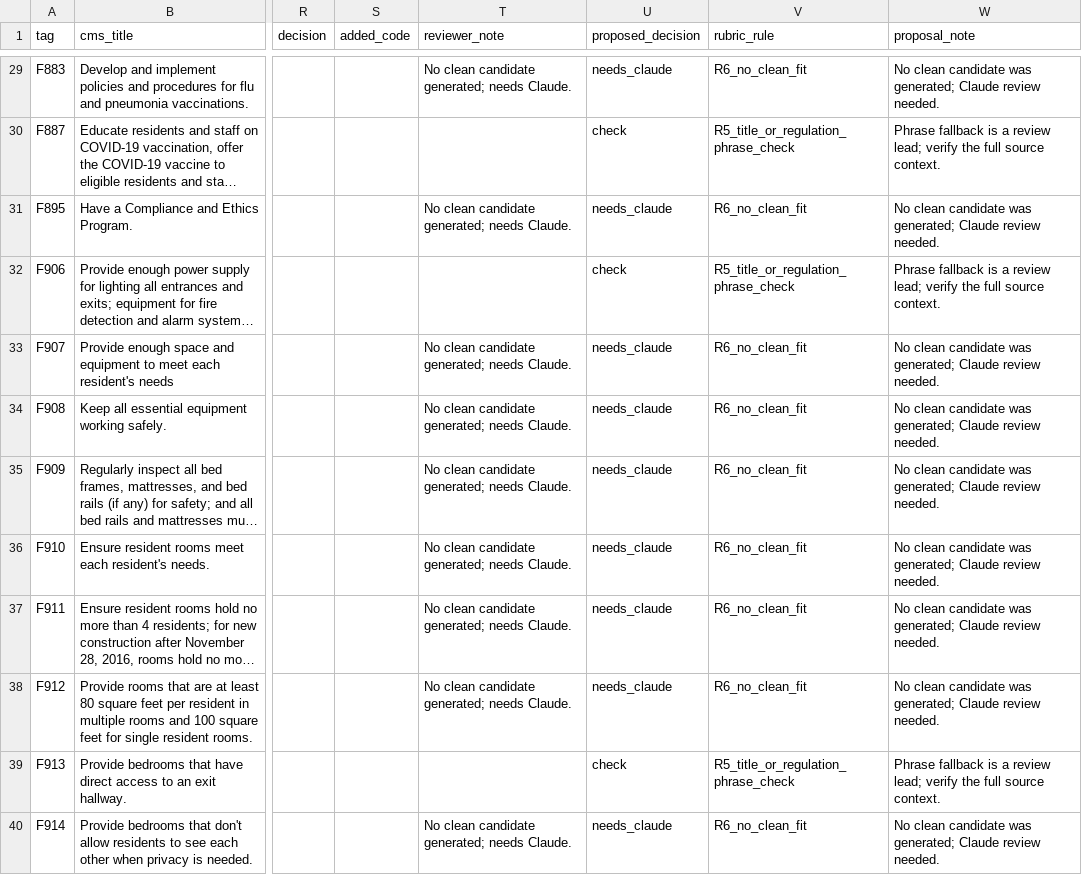
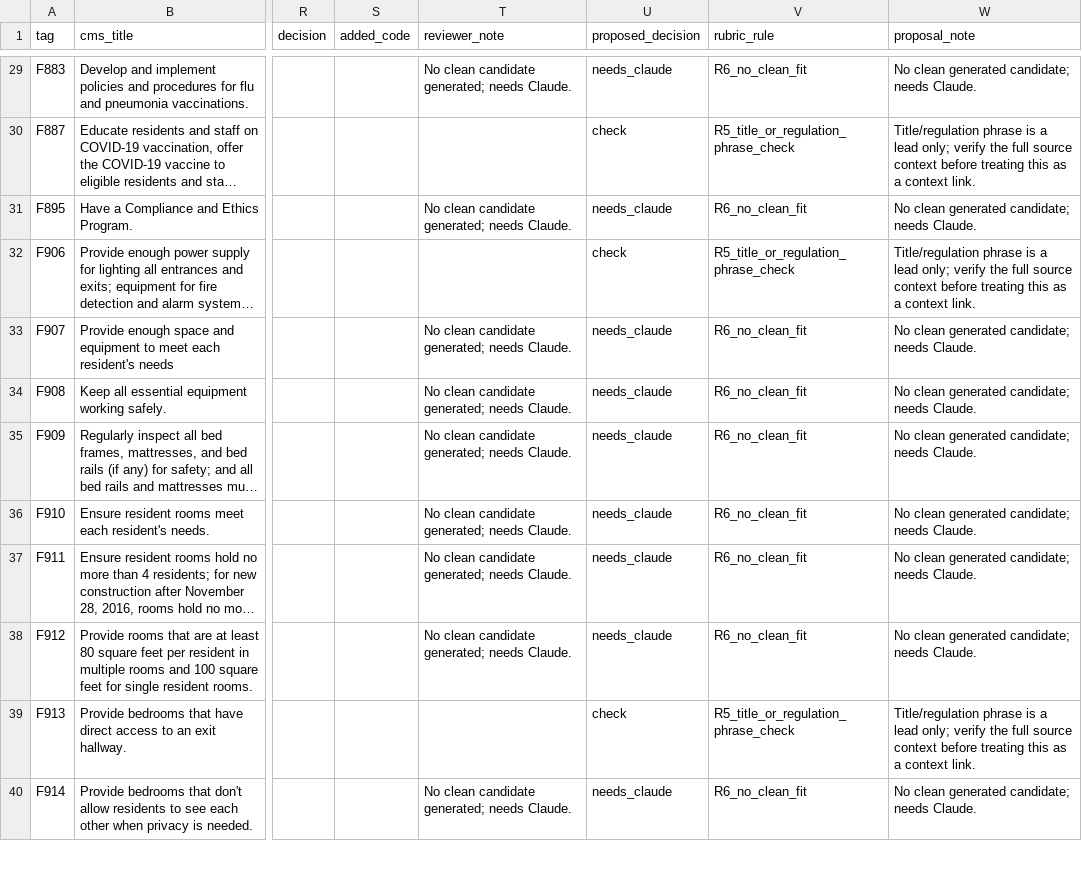
Before and after one commit to dbeem123/DanBeem, a CSV file: docs/nors_ftag_review_batch_6_codex_proposed_triage.csv, drawn as a sheet; only a part is shown, gaps mark what is left out; long unchanged cells end in …; the diff covers the shown part only; the diff names each change by its address in the sheet, - before the commit and + after, or states it on an @@ line.

Commit message:
Triage NORS batch 6 candidate suggestions

```diff
--- a/docs/nors_ftag_review_batch_6_codex_proposed_triage.csv
+++ b/docs/nors_ftag_review_batch_6_codex_proposed_triage.csv
-W29 (proposal_note): No clean candidate was generated; Claude review needed.
+W29 (proposal_note): No clean generated candidate; needs Claude.
-W30 (proposal_note): Phrase fallback is a review lead; verify the full source context.
+W30 (proposal_note): Title/regulation phrase is a lead only; verify the full source context before treating this as a context link.
-W31 (proposal_note): No clean candidate was generated; Claude review needed.
+W31 (proposal_note): No clean generated candidate; needs Claude.
-W32 (proposal_note): Phrase fallback is a review lead; verify the full source context.
+W32 (proposal_note): Title/regulation phrase is a lead only; verify the full source context before treating this as a context link.
-W33:W38 (proposal_note): No clean candidate was generated; Claude review needed.
+W33:W38 (proposal_note): No clean generated candidate; needs Claude.
-W39 (proposal_note): Phrase fallback is a review lead; verify the full source context.
+W39 (proposal_note): Title/regulation phrase is a lead only; verify the full source context before treating this as a context link.
-W40 (proposal_note): No clean candidate was generated; Claude review needed.
+W40 (proposal_note): No clean generated candidate; needs Claude.
```
Also changed, not shown: 48 edited cells elsewhere in this file, 1 other file.
